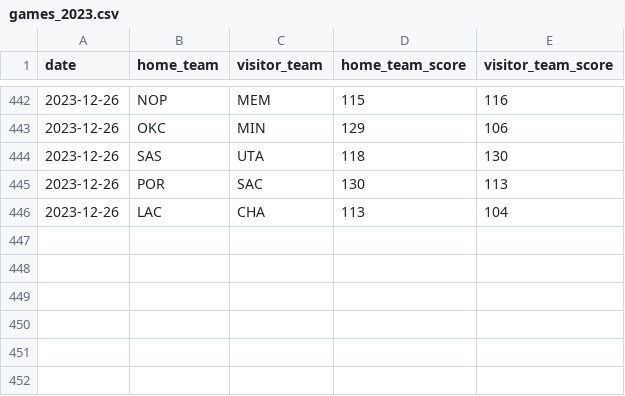
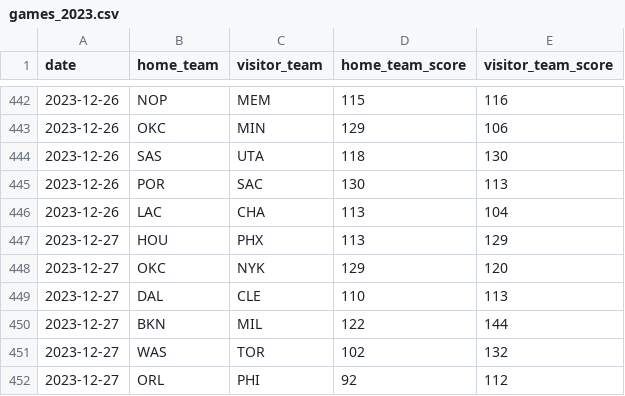
Before and after one commit to BCasaleiro/nba-scores, a CSV file: data/games_2023.csv, drawn as a sheet; only a part is shown, gaps mark what is left out.

```diff
--- a/data/games_2023.csv
+++ b/data/games_2023.csv
@@ -446 +446,7 @@ date,home_team,visitor_team,home_team_score,visitor_team_score
 2023-12-26,LAC,CHA,113,104
+2023-12-27,HOU,PHX,113,129
+2023-12-27,OKC,NYK,129,120
+2023-12-27,DAL,CLE,110,113
+2023-12-27,BKN,MIL,122,144
+2023-12-27,WAS,TOR,102,132
+2023-12-27,ORL,PHI,92,112
```
